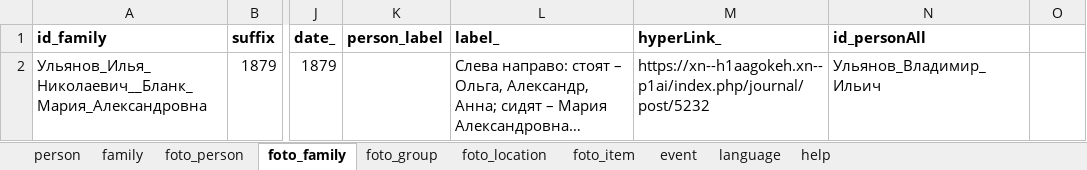
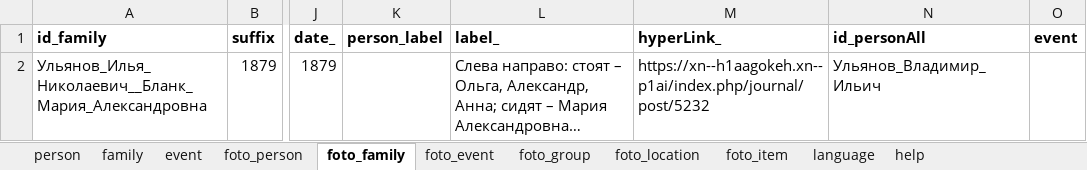
Before and after one commit to bpmbpm/family-tree, an Excel workbook: ver5/tree.xlsx, sheet foto_family, drawn as a sheet; only a part is shown, gaps mark what is left out; long unchanged cells end in …; values as stored, in another font and other column widths than the file's, no borders; the diff names each change by its address in the sheet, - before the commit and + after, or states it on an @@ line.

```diff
--- a/ver5/tree.xlsx (sheet foto_family)
+++ b/ver5/tree.xlsx (sheet foto_family)
+sheet tab: foto_event
@@ sheet tab order changed: person | family | event | foto_person | foto_family | foto_event | foto_group | foto_location | foto_item | language | help @@
-O1: (empty)
+O1: event
```
Also changed, not shown: sheet event, sheet family, sheet foto_item, sheet foto_location, sheet foto_group.
